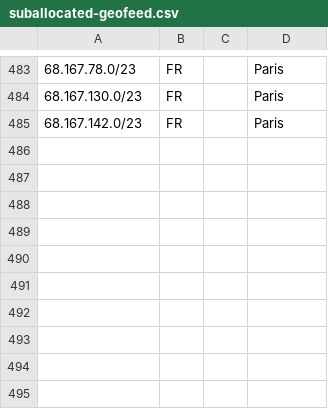
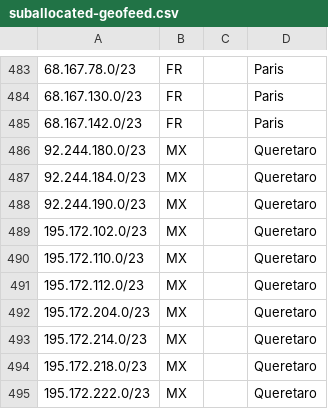
Before and after one commit to code200noc/code200noc.github.io, a CSV file: suballocated-geofeed.csv, drawn as a sheet; only a part is shown, gaps mark what is left out.

Commit message:
Update suballocated-geofeed.csv

```diff
--- a/suballocated-geofeed.csv
+++ b/suballocated-geofeed.csv
@@ -485 +485,11 @@
 68.167.142.0/23,FR,,Paris
+92.244.180.0/23,MX,,Queretaro,
+92.244.184.0/23,MX,,Queretaro,
+92.244.190.0/23,MX,,Queretaro,
+195.172.102.0/23,MX,,Queretaro,
+195.172.110.0/23,MX,,Queretaro,
+195.172.112.0/23,MX,,Queretaro,
+195.172.204.0/23,MX,,Queretaro,
+195.172.214.0/23,MX,,Queretaro,
+195.172.218.0/23,MX,,Queretaro,
+195.172.222.0/23,MX,,Queretaro,
```
